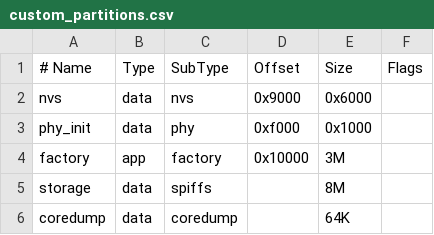
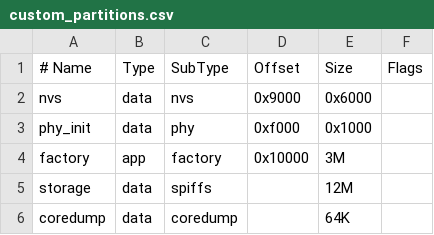
Before and after one commit to AEMuto/voucher_maker, a CSV file: custom_partitions.csv, drawn as a sheet.

Commit message:
Refactor network management and button handling; update partition sizes and README

```diff
--- a/custom_partitions.csv
+++ b/custom_partitions.csv
@@ -4,3 +4,3 @@ phy_init, data, phy,     0xf000,  0x1000,
 factory,  app,  factory, 0x10000, 3M,
-storage,  data, spiffs,  ,        8M,
+storage,  data, spiffs,  ,        12M,
 coredump, data, coredump,,        64K
```
Also changed, not shown: 15 other files.
